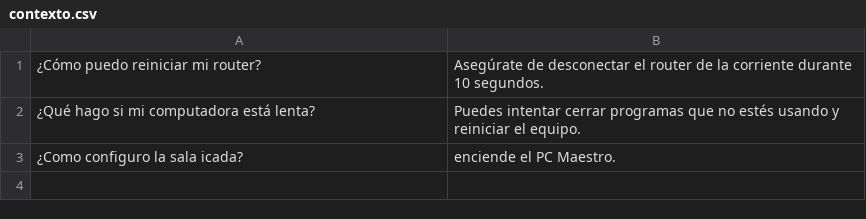
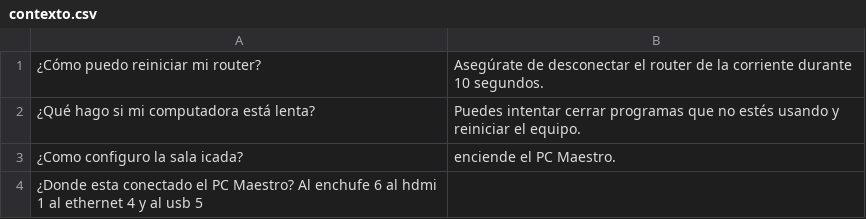
Before and after one commit to WhitiXD/csv, a CSV file: contexto.csv, drawn as a sheet; the diff names each change by its address in the sheet, - before the commit and + after, or states it on an @@ line.

Commit message:
Update contexto.csv

```diff
--- a/contexto.csv
+++ b/contexto.csv
+row 4: ¿Donde esta conectado el PC Maestro? Al enchufe 6 al hdmi 1 al ethernet 4 y al usb 5
```
